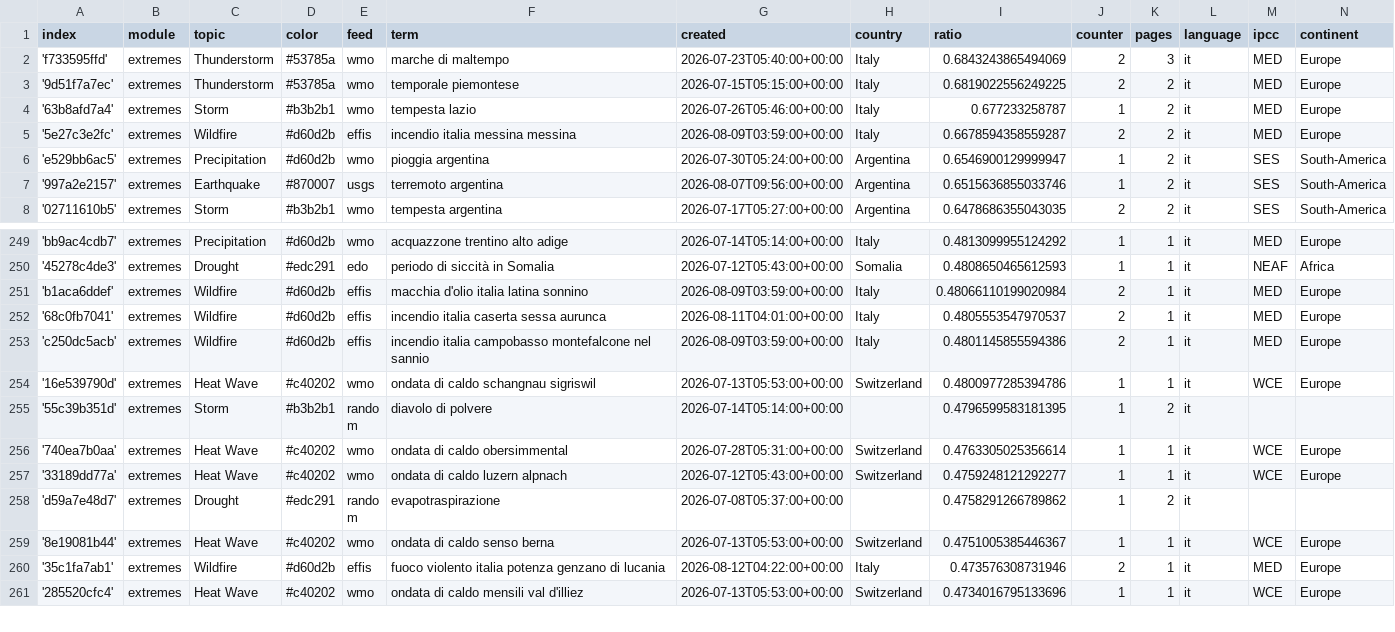
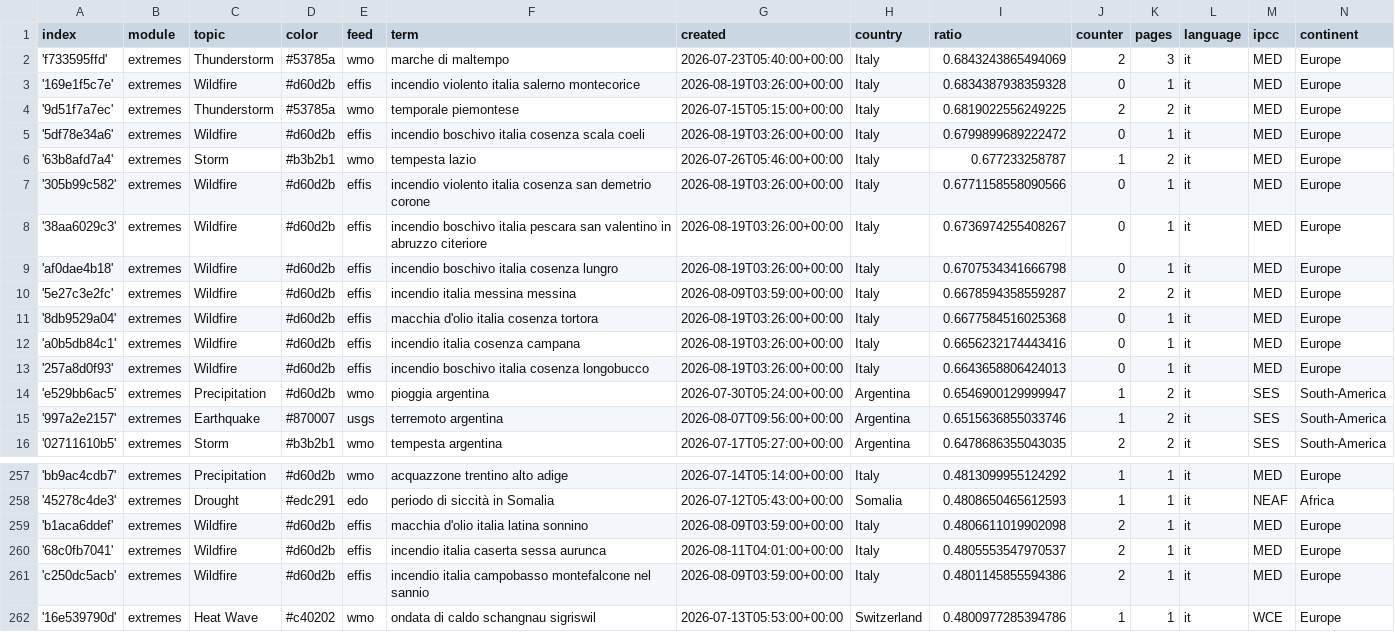
Before and after one commit to annajungfleischnews/italianExtremes, a CSV file: terms.csv, drawn as a sheet; only a part is shown, gaps mark what is left out; the shorter side is filled out with more unchanged rows.

Commit message:
Commit from GitHub Actions (import:0.0)

```diff
--- a/terms.csv
+++ b/terms.csv
@@ -2,5 +2,13 @@ index,module,topic,color,feed,term,created,country,ratio,counter,pages,language,
 'f733595ffd',extremes,Thunderstorm,#53785a,wmo,marche di maltempo,2026-07-23T05:40:00+00:00,Italy,0.6843243865494069,2,3,it,MED,Europe
+'169e1f5c7e',extremes,Wildfire,#d60d2b,effis,incendio violento italia salerno montecorice,2026-08-19T03:26:00+00:00,Italy,0.6834387938359328,0,1,it,MED,Europe
 '9d51f7a7ec',extremes,Thunderstorm,#53785a,wmo,temporale piemontese,2026-07-15T05:15:00+00:00,Italy,0.6819022556249225,2,2,it,MED,Europe
+'5df78e34a6',extremes,Wildfire,#d60d2b,effis,incendio boschivo italia cosenza scala coeli,2026-08-19T03:26:00+00:00,Italy,0.6799899689222472,0,1,it,MED,Europe
 '63b8afd7a4',extremes,Storm,#b3b2b1,wmo,tempesta lazio,2026-07-26T05:46:00+00:00,Italy,0.677233258787,1,2,it,MED,Europe
+'305b99c582',extremes,Wildfire,#d60d2b,effis,incendio violento italia cosenza san demetrio corone,2026-08-19T03:26:00+00:00,Italy,0.6771158558090566,0,1,it,MED,Europe
+'38aa6029c3',extremes,Wildfire,#d60d2b,effis,incendio boschivo italia pescara san valentino in abruzzo citeriore,2026-08-19T03:26:00+00:00,Italy,0.6736974255408267,0,1,it,MED,Europe
+'af0dae4b18',extremes,Wildfire,#d60d2b,effis,incendio boschivo italia cosenza lungro,2026-08-19T03:26:00+00:00,Italy,0.6707534341666798,0,1,it,MED,Europe
 '5e27c3e2fc',extremes,Wildfire,#d60d2b,effis,incendio italia messina messina,2026-08-09T03:59:00+00:00,Italy,0.6678594358559287,2,2,it,MED,Europe
+'8db9529a04',extremes,Wildfire,#d60d2b,effis,macchia d'olio italia cosenza tortora,2026-08-19T03:26:00+00:00,Italy,0.6677584516025368,0,1,it,MED,Europe
+'a0b5db84c1',extremes,Wildfire,#d60d2b,effis,incendio italia cosenza campana,2026-08-19T03:26:00+00:00,Italy,0.6656232174443416,0,1,it,MED,Europe
+'257a8d0f93',extremes,Wildfire,#d60d2b,effis,incendio boschivo italia cosenza longobucco,2026-08-19T03:26:00+00:00,Italy,0.6643658806424013,0,1,it,MED,Europe
 'e529bb6ac5',extremes,Precipitation,#d60d2b,wmo,pioggia argentina,2026-07-30T05:24:00+00:00,Argentina,0.6546900129999947,1,2,it,SES,South-America
@@ -250,3 +258,3 @@ index,module,topic,color,feed,term,created,country,ratio,counter,pages,language,
 '45278c4de3',extremes,Drought,#edc291,edo,periodo di siccità in Somalia,2026-07-12T05:43:00+00:00,Somalia,0.4808650465612593,1,1,it,NEAF,Africa
-'b1aca6ddef',extremes,Wildfire,#d60d2b,effis,macchia d'olio italia latina sonnino,2026-08-09T03:59:00+00:00,Italy,0.48066110199020984,2,1,it,MED,Europe
+'b1aca6ddef',extremes,Wildfire,#d60d2b,effis,macchia d'olio italia latina sonnino,2026-08-09T03:59:00+00:00,Italy,0.4806611019902098,2,1,it,MED,Europe
 '68c0fb7041',extremes,Wildfire,#d60d2b,effis,incendio italia caserta sessa aurunca,2026-08-11T04:01:00+00:00,Italy,0.4805553547970537,2,1,it,MED,Europe
```
